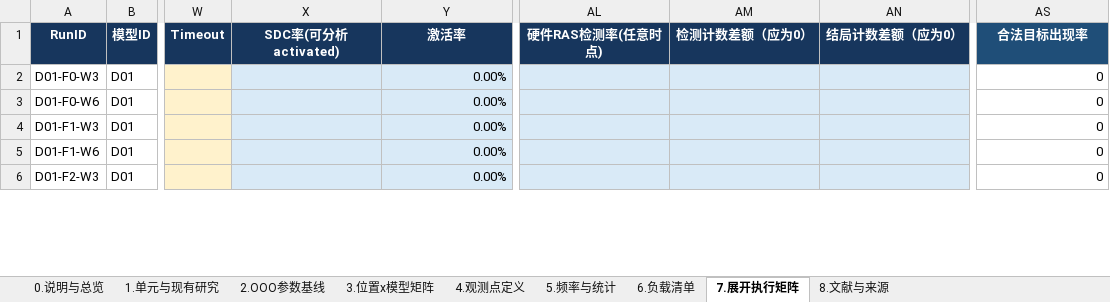
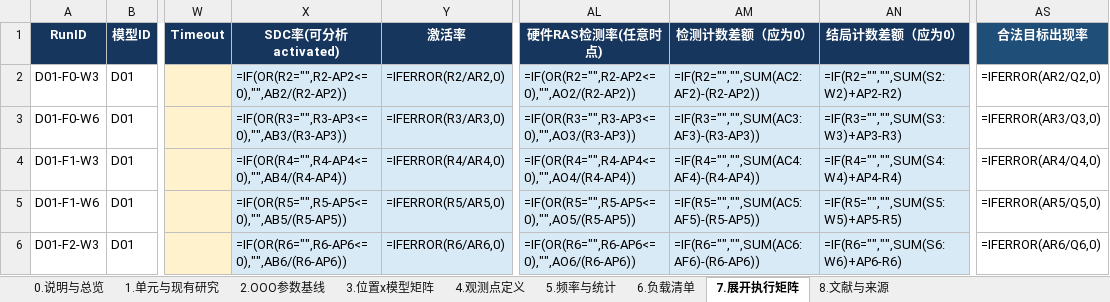
Before and after one commit to wangxumarshall/gem5-fi, an Excel workbook: docs/gem5-fi/ooo/gem5-fi-OOO单元故障注入方案.xlsx, sheet 7.展开执行矩阵, drawn as a sheet; only a part is shown, gaps mark what is left out; values as stored, in another font and other column widths than the file's, no borders; formulas without a stored value are shown as written; conditional formats not drawn; the diff covers the shown part only; the diff names each change by its address in the sheet, - before the commit and + after, or states it on an @@ line.

```diff
--- a/docs/gem5-fi/ooo/gem5-fi-OOO单元故障注入方案.xlsx (sheet 7.展开执行矩阵)
+++ b/docs/gem5-fi/ooo/gem5-fi-OOO单元故障注入方案.xlsx (sheet 7.展开执行矩阵)
-X2 (SDC率(可分析activated)): (empty)
+X2 (SDC率(可分析activated)): =IF(OR(R2="",R2-AP2<=0),"",AB2/(R2-AP2))
-Y2 (激活率): 0.00%
+Y2 (激活率): =IFERROR(R2/AR2,0)
-AL2 (硬件RAS检测率(任意时点)): (empty)
+AL2 (硬件RAS检测率(任意时点)): =IF(OR(R2="",R2-AP2<=0),"",AO2/(R2-AP2))
-AM2 (检测计数差额（应为0）): (empty)
+AM2 (检测计数差额（应为0）): =IF(R2="","",SUM(AC2:AF2)-(R2-AP2))
-AN2 (结局计数差额（应为0）): (empty)
+AN2 (结局计数差额（应为0）): =IF(R2="","",SUM(S2:W2)+AP2-R2)
-AS2 (合法目标出现率): 0
+AS2 (合法目标出现率): =IFERROR(AR2/Q2,0)
-X3 (SDC率(可分析activated)): (empty)
+X3 (SDC率(可分析activated)): =IF(OR(R3="",R3-AP3<=0),"",AB3/(R3-AP3))
-Y3 (激活率): 0.00%
+Y3 (激活率): =IFERROR(R3/AR3,0)
-AL3 (硬件RAS检测率(任意时点)): (empty)
+AL3 (硬件RAS检测率(任意时点)): =IF(OR(R3="",R3-AP3<=0),"",AO3/(R3-AP3))
-AM3 (检测计数差额（应为0）): (empty)
+AM3 (检测计数差额（应为0）): =IF(R3="","",SUM(AC3:AF3)-(R3-AP3))
-AN3 (结局计数差额（应为0）): (empty)
+AN3 (结局计数差额（应为0）): =IF(R3="","",SUM(S3:W3)+AP3-R3)
-AS3 (合法目标出现率): 0
+AS3 (合法目标出现率): =IFERROR(AR3/Q3,0)
-X4 (SDC率(可分析activated)): (empty)
+X4 (SDC率(可分析activated)): =IF(OR(R4="",R4-AP4<=0),"",AB4/(R4-AP4))
-Y4 (激活率): 0.00%
+Y4 (激活率): =IFERROR(R4/AR4,0)
-AL4 (硬件RAS检测率(任意时点)): (empty)
+AL4 (硬件RAS检测率(任意时点)): =IF(OR(R4="",R4-AP4<=0),"",AO4/(R4-AP4))
-AM4 (检测计数差额（应为0）): (empty)
+AM4 (检测计数差额（应为0）): =IF(R4="","",SUM(AC4:AF4)-(R4-AP4))
-AN4 (结局计数差额（应为0）): (empty)
+AN4 (结局计数差额（应为0）): =IF(R4="","",SUM(S4:W4)+AP4-R4)
-AS4 (合法目标出现率): 0
+AS4 (合法目标出现率): =IFERROR(AR4/Q4,0)
-X5 (SDC率(可分析activated)): (empty)
+X5 (SDC率(可分析activated)): =IF(OR(R5="",R5-AP5<=0),"",AB5/(R5-AP5))
-Y5 (激活率): 0.00%
+Y5 (激活率): =IFERROR(R5/AR5,0)
-AL5 (硬件RAS检测率(任意时点)): (empty)
+AL5 (硬件RAS检测率(任意时点)): =IF(OR(R5="",R5-AP5<=0),"",AO5/(R5-AP5))
-AM5 (检测计数差额（应为0）): (empty)
+AM5 (检测计数差额（应为0）): =IF(R5="","",SUM(AC5:AF5)-(R5-AP5))
-AN5 (结局计数差额（应为0）): (empty)
+AN5 (结局计数差额（应为0）): =IF(R5="","",SUM(S5:W5)+AP5-R5)
-AS5 (合法目标出现率): 0
+AS5 (合法目标出现率): =IFERROR(AR5/Q5,0)
-X6 (SDC率(可分析activated)): (empty)
+X6 (SDC率(可分析activated)): =IF(OR(R6="",R6-AP6<=0),"",AB6/(R6-AP6))
-Y6 (激活率): 0.00%
+Y6 (激活率): =IFERROR(R6/AR6,0)
-AL6 (硬件RAS检测率(任意时点)): (empty)
+AL6 (硬件RAS检测率(任意时点)): =IF(OR(R6="",R6-AP6<=0),"",AO6/(R6-AP6))
-AM6 (检测计数差额（应为0）): (empty)
+AM6 (检测计数差额（应为0）): =IF(R6="","",SUM(AC6:AF6)-(R6-AP6))
-AN6 (结局计数差额（应为0）): (empty)
+AN6 (结局计数差额（应为0）): =IF(R6="","",SUM(S6:W6)+AP6-R6)
-AS6 (合法目标出现率): 0
+AS6 (合法目标出现率): =IFERROR(AR6/Q6,0)
```
Also changed, not shown: 1954 edited cells elsewhere in this sheet.
